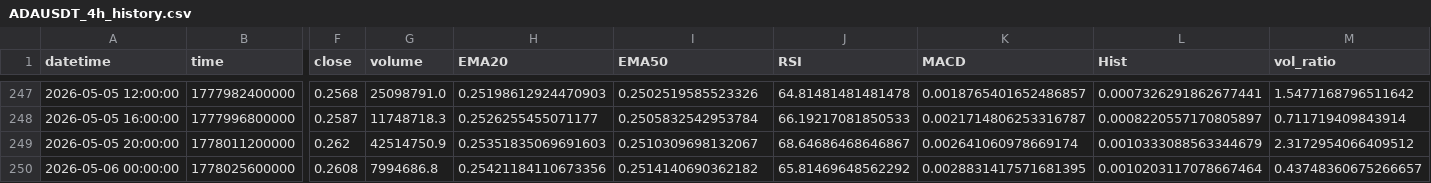
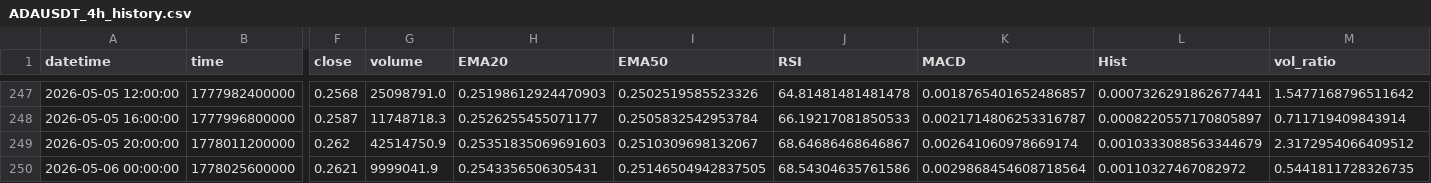
Before and after one commit to gs040664/daily-crypto-report, a CSV file: data/ADAUSDT_4h_history.csv, drawn as a sheet; only a part is shown, gaps mark what is left out; the diff names each change by its address in the sheet, - before the commit and + after, or states it on an @@ line.

```diff
--- a/data/ADAUSDT_4h_history.csv
+++ b/data/ADAUSDT_4h_history.csv
-F250 (close): 0.2608
+F250 (close): 0.2621
-G250 (volume): 7994686.8
+G250 (volume): 9999041.9
-H250 (EMA20): 0.25421184110673356
+H250 (EMA20): 0.2543356506305431
-I250 (EMA50): 0.2514140690362182
+I250 (EMA50): 0.25146504942837505
-J250 (RSI): 65.81469648562292
+J250 (RSI): 68.54304635761586
-K250 (MACD): 0.0028831417571681395
+K250 (MACD): 0.0029868454608718564
-L250 (Hist): 0.0010203117078667464
+L250 (Hist): 0.00110327467082972
-M250 (vol_ratio): 0.43748360675266657
+M250 (vol_ratio): 0.5441811728326735
```
Also changed, not shown: data/BNBUSDT_4h_history.csv, data/BTCUSDT_4h_history.csv, 2 other files.
